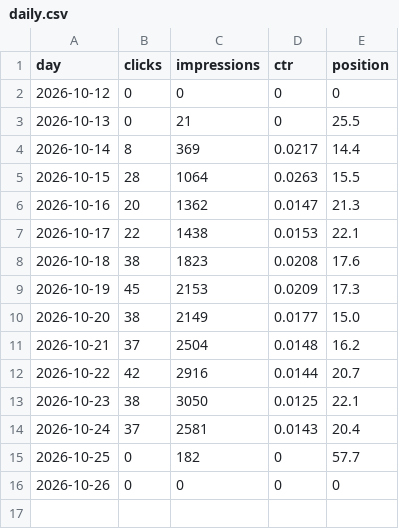
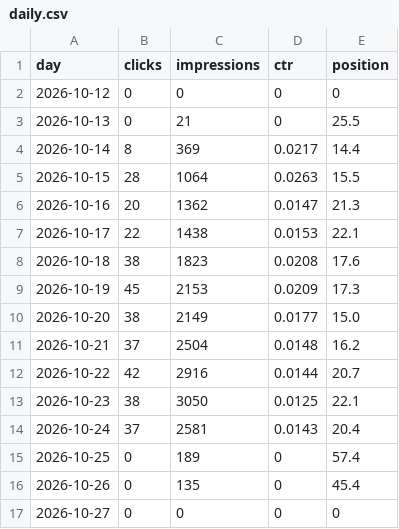
Before and after one commit to discoverarchitecture/discoverarchitecture.github.io, a CSV file: search_console/daily.csv, drawn as a sheet.

```diff
--- a/search_console/daily.csv
+++ b/search_console/daily.csv
@@ -14,3 +14,4 @@ day,clicks,impressions,ctr,position
 2026-10-24,37,2581,0.0143,20.4
-2026-10-25,0,182,0,57.7
-2026-10-26,0,0,0,0
+2026-10-25,0,189,0,57.4
+2026-10-26,0,135,0,45.4
+2026-10-27,0,0,0,0
```
Also changed, not shown: 2 other files.
